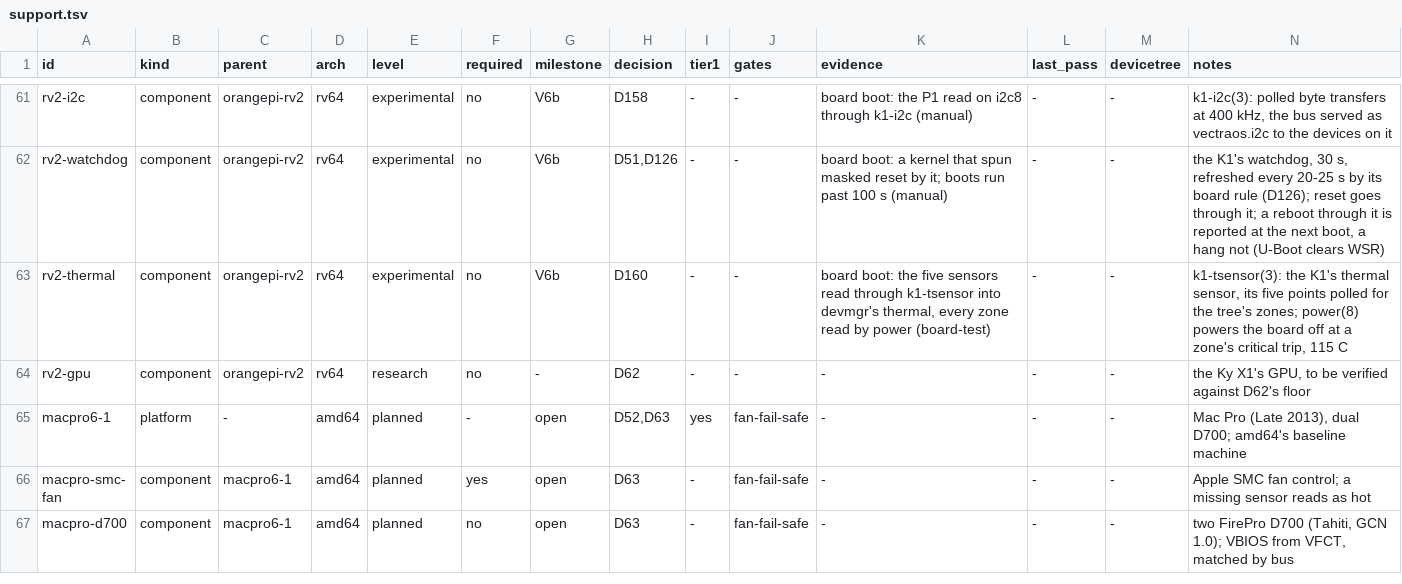
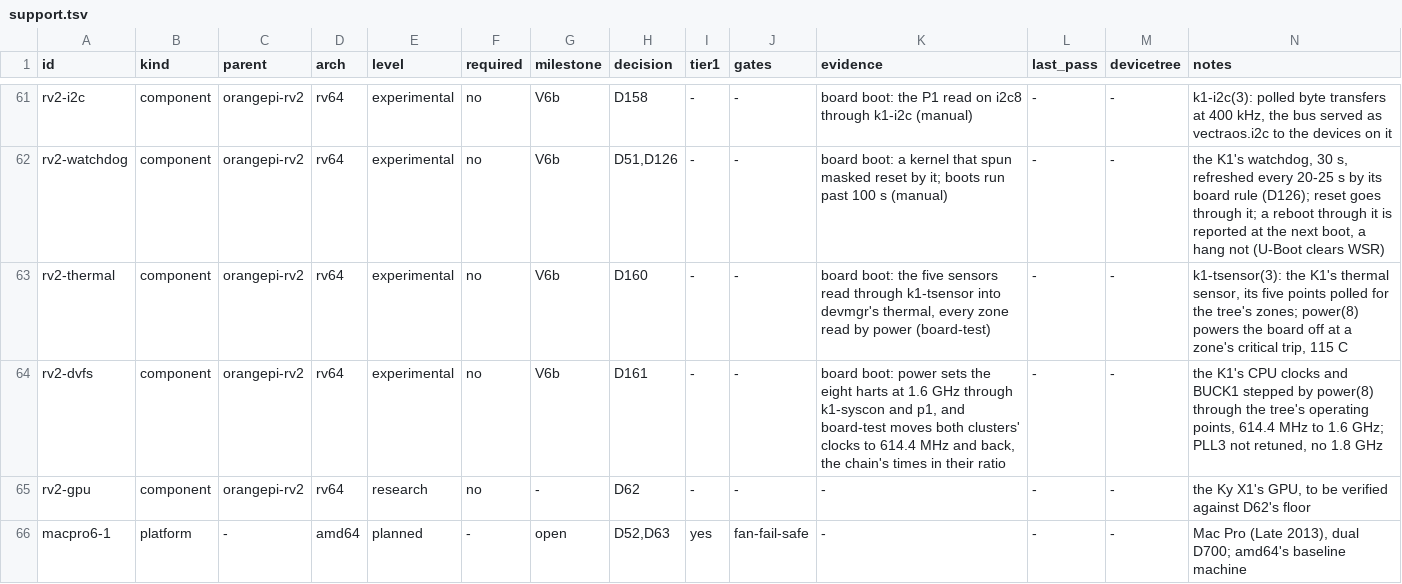
Before and after one commit to JamesKane/VectraOS, a TSV file: docs/hardware/support.tsv, drawn as a sheet; only a part is shown, gaps mark what is left out; the shorter side is filled out with more unchanged rows; the diff names each change by its address in the sheet, - before the commit and + after, or states it on an @@ line.

```diff
--- a/docs/hardware/support.tsv
+++ b/docs/hardware/support.tsv
+row 64: rv2-dvfs | component | orangepi-rv2 | rv64 | experimental | no | V6b | D161 | - | - | board boot: power sets the eight harts at 1.6 GHz through k1-syscon and p1, and board-test moves both clusters' clocks to 614.4 MHz and back, the chain's times in their ratio | - | - | the K1's CPU clocks and BUCK1 stepped by power(8) through the tree's operating points, 614.4 MHz to 1.6 GHz; PLL3 not retuned, no 1.8 GHz
```
Also changed, not shown: 24 other files.
